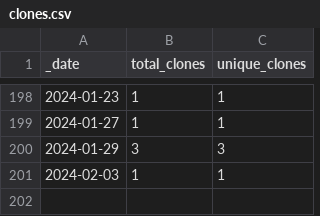
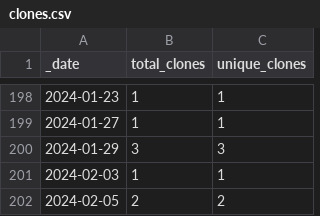
Before and after one commit to opentecr/opentecr-data, a CSV file: traffic/clones.csv, drawn as a sheet; only a part is shown, gaps mark what is left out.

Commit message:
GitHub traffic

```diff
--- a/traffic/clones.csv
+++ b/traffic/clones.csv
@@ -201 +201,2 @@ _date,total_clones,unique_clones
 2024-02-03,1,1
+2024-02-05,2,2
```
Also changed, not shown: 1 other file.
